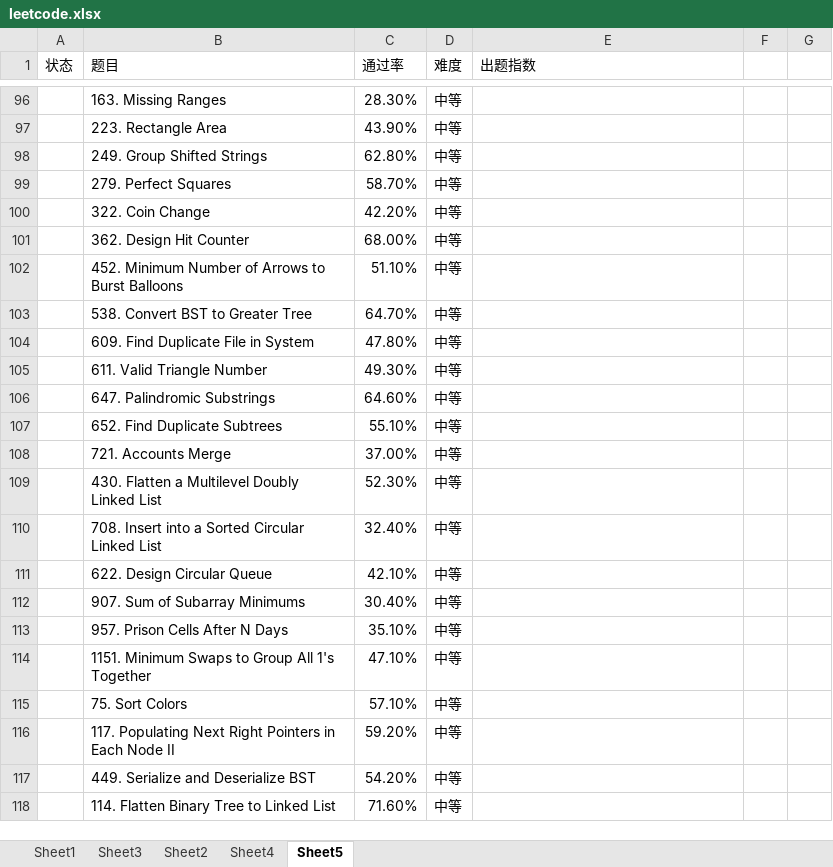
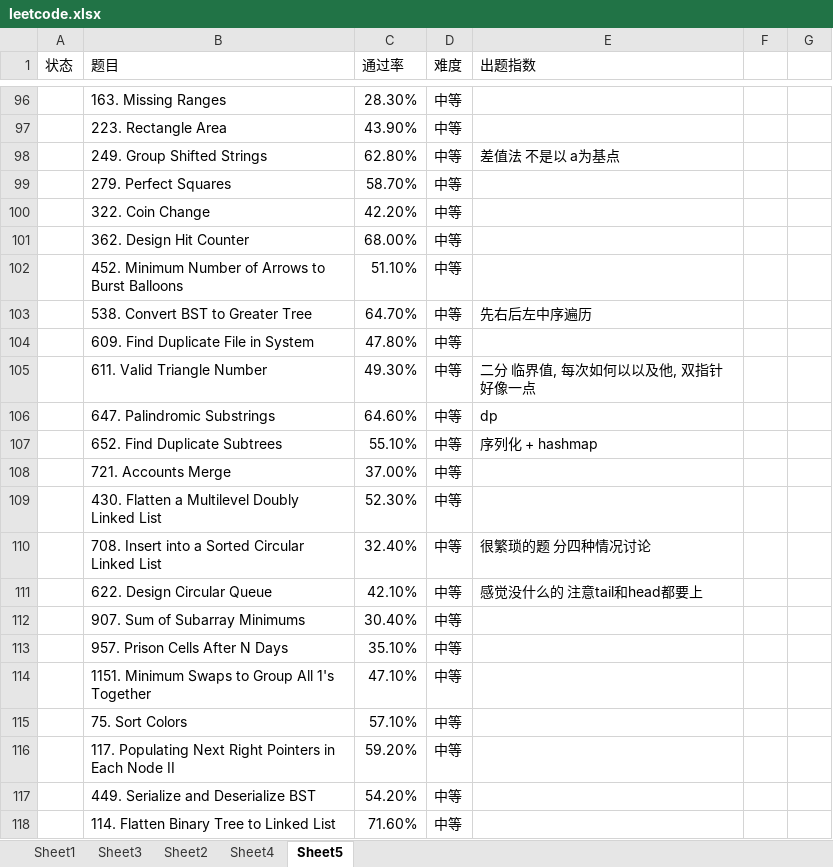
Before and after one commit to CodingEnergyBar/Kata, an Excel workbook: js/leetcode/js/leetcode.xlsx, sheet Sheet5, drawn as a sheet; only a part is shown, gaps mark what is left out; values as stored, in another font and other column widths than the file's, no cell formats; the diff names each change by its address in the sheet, - before the commit and + after, or states it on an @@ line.

```diff
--- a/js/leetcode/js/leetcode.xlsx (sheet Sheet5)
+++ b/js/leetcode/js/leetcode.xlsx (sheet Sheet5)
-E98 (出题指数): (empty)
+E98 (出题指数): 差值法 不是以 a为基点
-E103 (出题指数): (empty)
+E103 (出题指数): 先右后左中序遍历
-E105 (出题指数): (empty)
+E105 (出题指数): 二分 临界值, 每次如何以以及他, 双指针好像一点
-E106 (出题指数): (empty)
+E106 (出题指数): dp
-E107 (出题指数): (empty)
+E107 (出题指数): 序列化 + hashmap
-E110 (出题指数): (empty)
+E110 (出题指数): 很繁琐的题 分四种情况讨论
-E111 (出题指数): (empty)
+E111 (出题指数): 感觉没什么的 注意tail和head都要上
```
Also changed, not shown: cell formats, 1 other file.
